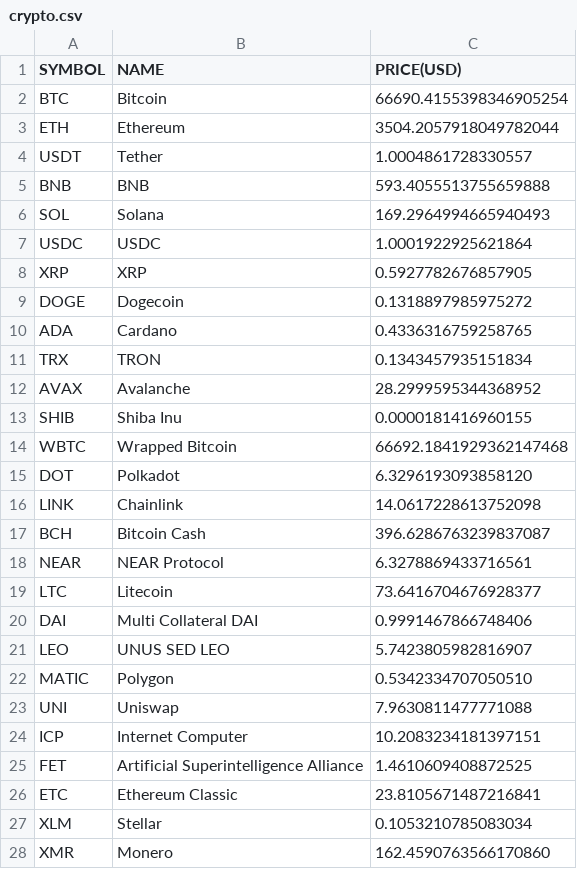
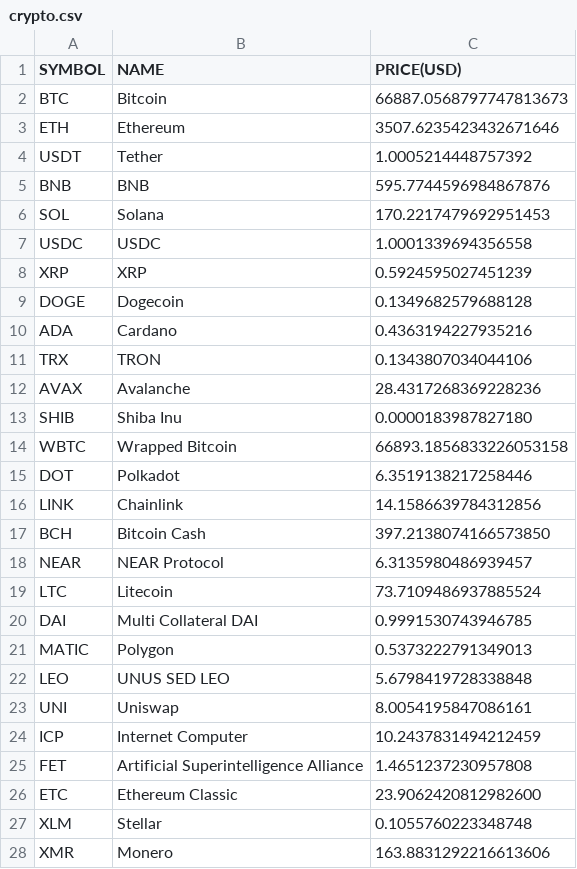
Before and after one commit to chrisliti/Crypto-Test, a CSV file: crypto.csv, drawn as a sheet; only a part is shown; the diff covers the shown part only.

```diff
--- a/crypto.csv
+++ b/crypto.csv
@@ -1,28 +1,28 @@
 SYMBOL,NAME,PRICE(USD)
-BTC,Bitcoin,66690.4155398346905254
-ETH,Ethereum,3504.2057918049782044
-USDT,Tether,1.0004861728330557
-BNB,BNB,593.4055513755659888
-SOL,Solana,169.2964994665940493
-USDC,USDC,1.0001922925621864
-XRP,XRP,0.5927782676857905
-DOGE,Dogecoin,0.1318897985975272
-ADA,Cardano,0.4336316759258765
-TRX,TRON,0.1343457935151834
-AVAX,Avalanche,28.2999595344368952
-SHIB,Shiba Inu,0.0000181416960155
-WBTC,Wrapped Bitcoin,66692.1841929362147468
-DOT,Polkadot,6.3296193093858120
-LINK,Chainlink,14.0617228613752098
-BCH,Bitcoin Cash,396.6286763239837087
-NEAR,NEAR Protocol,6.3278869433716561
-LTC,Litecoin,73.6416704676928377
-DAI,Multi Collateral DAI,0.9991467866748406
-LEO,UNUS SED LEO,5.7423805982816907
-MATIC,Polygon,0.5342334707050510
-UNI,Uniswap,7.9630811477771088
-ICP,Internet Computer,10.2083234181397151
-FET,Artificial Superintelligence Alliance,1.4610609408872525
-ETC,Ethereum Classic,23.8105671487216841
-XLM,Stellar,0.1053210785083034
-XMR,Monero,162.4590763566170860
+BTC,Bitcoin,66887.0568797747813673
+ETH,Ethereum,3507.6235423432671646
+USDT,Tether,1.0005214448757392
+BNB,BNB,595.7744596984867876
+SOL,Solana,170.2217479692951453
+USDC,USDC,1.0001339694356558
+XRP,XRP,0.5924595027451239
+DOGE,Dogecoin,0.1349682579688128
+ADA,Cardano,0.4363194227935216
+TRX,TRON,0.1343807034044106
+AVAX,Avalanche,28.4317268369228236
+SHIB,Shiba Inu,0.0000183987827180
+WBTC,Wrapped Bitcoin,66893.1856833226053158
+DOT,Polkadot,6.3519138217258446
+LINK,Chainlink,14.1586639784312856
+BCH,Bitcoin Cash,397.2138074166573850
+NEAR,NEAR Protocol,6.3135980486939457
+LTC,Litecoin,73.7109486937885524
+DAI,Multi Collateral DAI,0.9991530743946785
+MATIC,Polygon,0.5373222791349013
+LEO,UNUS SED LEO,5.6798419728338848
+UNI,Uniswap,8.0054195847086161
+ICP,Internet Computer,10.2437831494212459
+FET,Artificial Superintelligence Alliance,1.4651237230957808
+ETC,Ethereum Classic,23.9062420812982600
+XLM,Stellar,0.1055760223348748
+XMR,Monero,163.8831292216613606
```
Also changed, not shown: 3 added rows, 3 removed rows and 70 edited cells elsewhere in this file, crypto dated.csv.
